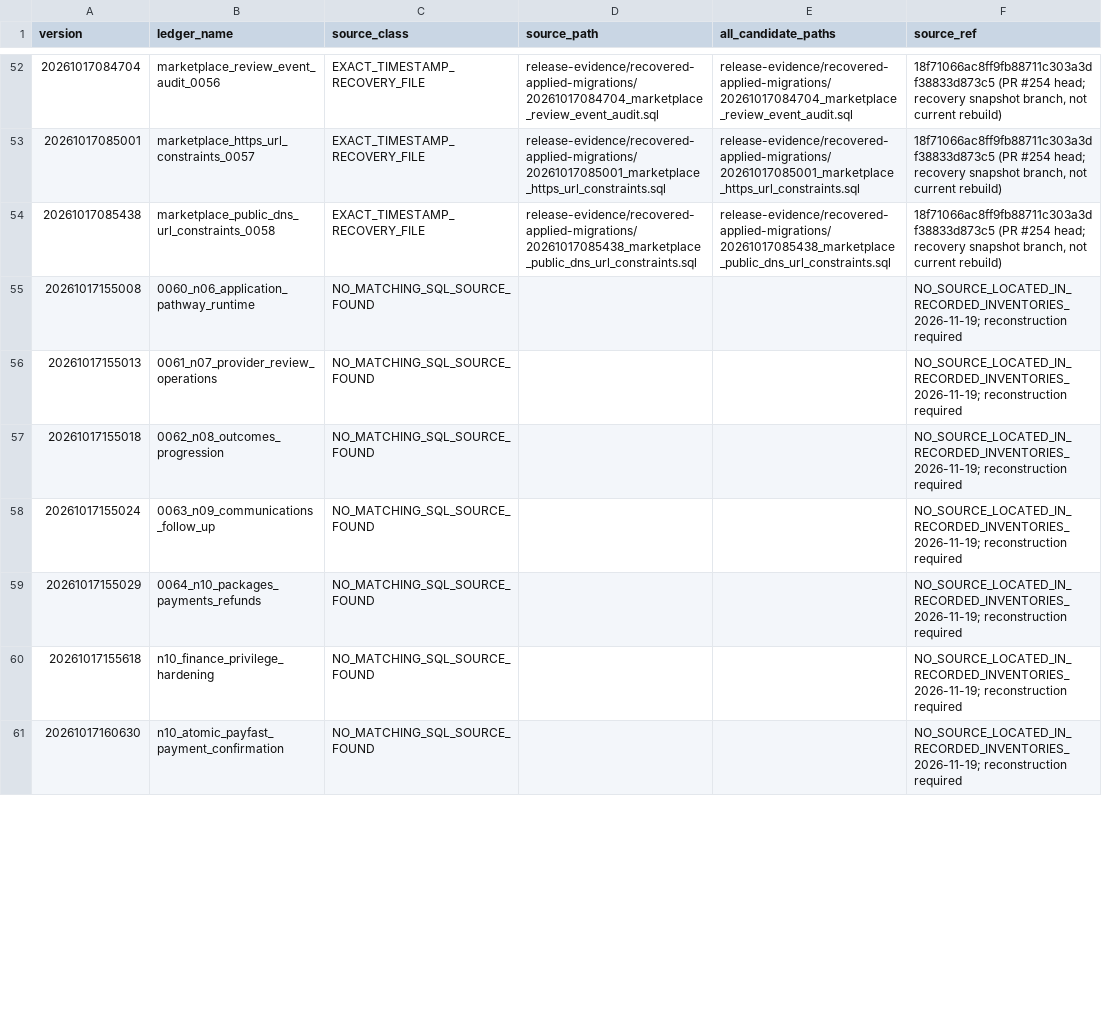
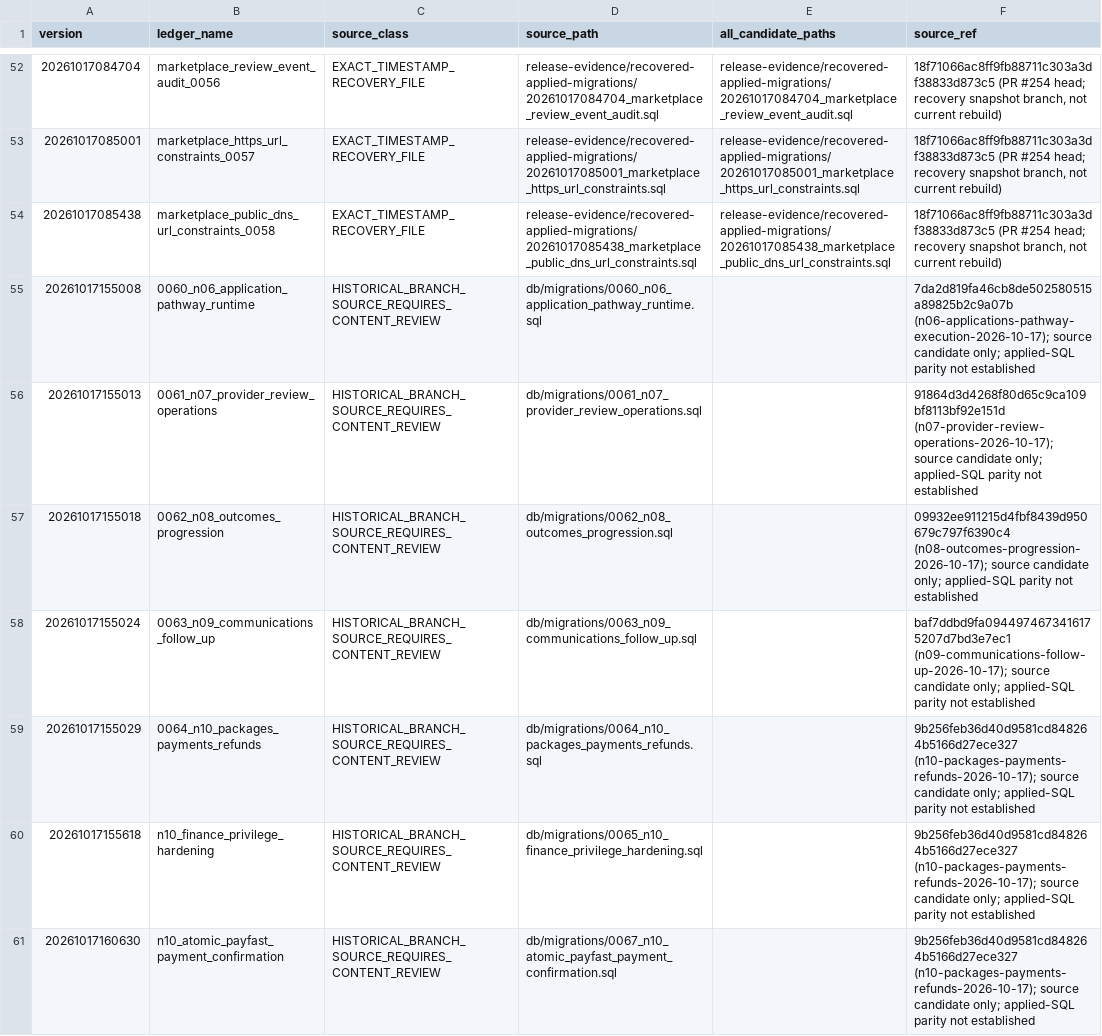
Before and after one commit to kingsmenportal-ctrl/kingsmen-platform, a CSV file: docs/rebuild/KINGSMEN_MIGRATION_LEDGER_RECONCILIATION_2026-11-17.csv, drawn as a sheet; only a part is shown, gaps mark what is left out; the diff covers the shown part only.

Commit message:
docs(rebuild): expand historical migration source recovery refs

```diff
--- a/docs/rebuild/KINGSMEN_MIGRATION_LEDGER_RECONCILIATION_2026-11-17.csv
+++ b/docs/rebuild/KINGSMEN_MIGRATION_LEDGER_RECONCILIATION_2026-11-17.csv
@@ -54,8 +54,8 @@ version,ledger_name,source_class,source_path,all_candidate_paths,source_ref
 20261017085438,marketplace_public_dns_url_constraints_0058,EXACT_TIMESTAMP_RECOVERY_FILE,release-evidence/recovered-applied-migrations/20261017085438_marketplace_public_dns_url_constraints.sql,release-evidence/recovered-applied-migrations/20261017085438_marketplace_public_dns_url_constraints.sql,"18f71066ac8ff9fb88711c303a3df38833d873c5 (PR #254 head; recovery snapshot branch, not current rebuild)"
-20261017155008,0060_n06_application_pathway_runtime,NO_MATCHING_SQL_SOURCE_FOUND,,,NO_SOURCE_LOCATED_IN_RECORDED_INVENTORIES_2026-11-19; reconstruction required
-20261017155013,0061_n07_provider_review_operations,NO_MATCHING_SQL_SOURCE_FOUND,,,NO_SOURCE_LOCATED_IN_RECORDED_INVENTORIES_2026-11-19; reconstruction required
-20261017155018,0062_n08_outcomes_progression,NO_MATCHING_SQL_SOURCE_FOUND,,,NO_SOURCE_LOCATED_IN_RECORDED_INVENTORIES_2026-11-19; reconstruction required
-20261017155024,0063_n09_communications_follow_up,NO_MATCHING_SQL_SOURCE_FOUND,,,NO_SOURCE_LOCATED_IN_RECORDED_INVENTORIES_2026-11-19; reconstruction required
-20261017155029,0064_n10_packages_payments_refunds,NO_MATCHING_SQL_SOURCE_FOUND,,,NO_SOURCE_LOCATED_IN_RECORDED_INVENTORIES_2026-11-19; reconstruction required
-20261017155618,n10_finance_privilege_hardening,NO_MATCHING_SQL_SOURCE_FOUND,,,NO_SOURCE_LOCATED_IN_RECORDED_INVENTORIES_2026-11-19; reconstruction required
-20261017160630,n10_atomic_payfast_payment_confirmation,NO_MATCHING_SQL_SOURCE_FOUND,,,NO_SOURCE_LOCATED_IN_RECORDED_INVENTORIES_2026-11-19; reconstruction required
+20261017155008,0060_n06_application_pathway_runtime,HISTORICAL_BRANCH_SOURCE_REQUIRES_CONTENT_REVIEW,db/migrations/0060_n06_application_pathway_runtime.sql,,7da2d819fa46cb8de502580515a89825b2c9a07b (n06-applications-pathway-execution-2026-10-17); source candidate only; applied-SQL parity not established
+20261017155013,0061_n07_provider_review_operations,HISTORICAL_BRANCH_SOURCE_REQUIRES_CONTENT_REVIEW,db/migrations/0061_n07_provider_review_operations.sql,,91864d3d4268f80d65c9ca109bf8113bf92e151d (n07-provider-review-operations-2026-10-17); source candidate only; applied-SQL parity not established
+20261017155018,0062_n08_outcomes_progression,HISTORICAL_BRANCH_SOURCE_REQUIRES_CONTENT_REVIEW,db/migrations/0062_n08_outcomes_progression.sql,,09932ee911215d4fbf8439d950679c797f6390c4 (n08-outcomes-progression-2026-10-17); source candidate only; applied-SQL parity not established
+20261017155024,0063_n09_communications_follow_up,HISTORICAL_BRANCH_SOURCE_REQUIRES_CONTENT_REVIEW,db/migrations/0063_n09_communications_follow_up.sql,,baf7ddbd9fa0944974673416175207d7bd3e7ec1 (n09-communications-follow-up-2026-10-17); source candidate only; applied-SQL parity not established
+20261017155029,0064_n10_packages_payments_refunds,HISTORICAL_BRANCH_SOURCE_REQUIRES_CONTENT_REVIEW,db/migrations/0064_n10_packages_payments_refunds.sql,,9b256feb36d40d9581cd848264b5166d27ece327 (n10-packages-payments-refunds-2026-10-17); source candidate only; applied-SQL parity not established
+20261017155618,n10_finance_privilege_hardening,HISTORICAL_BRANCH_SOURCE_REQUIRES_CONTENT_REVIEW,db/migrations/0065_n10_finance_privilege_hardening.sql,,9b256feb36d40d9581cd848264b5166d27ece327 (n10-packages-payments-refunds-2026-10-17); source candidate only; applied-SQL parity not established
+20261017160630,n10_atomic_payfast_payment_confirmation,HISTORICAL_BRANCH_SOURCE_REQUIRES_CONTENT_REVIEW,db/migrations/0067_n10_atomic_payfast_payment_confirmation.sql,,9b256feb36d40d9581cd848264b5166d27ece327 (n10-packages-payments-refunds-2026-10-17); source candidate only; applied-SQL parity not established
```
Also changed, not shown: 69 edited cells elsewhere in this file.
